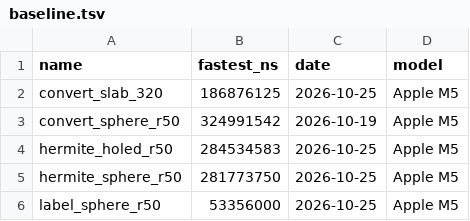
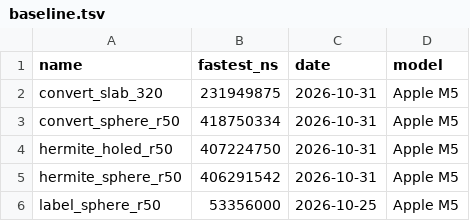
Before and after one commit to akahmys/brodo, a TSV file: crates/colino/benches/baseline.tsv, drawn as a sheet.

```diff
--- a/crates/colino/benches/baseline.tsv
+++ b/crates/colino/benches/baseline.tsv
@@ -1,6 +1,6 @@
 name	fastest_ns	date	model
-convert_slab_320	186876125	2026-10-25	Apple M5
-convert_sphere_r50	324991542	2026-10-19	Apple M5
-hermite_holed_r50	284534583	2026-10-25	Apple M5
-hermite_sphere_r50	281773750	2026-10-25	Apple M5
+convert_slab_320	231949875	2026-10-31	Apple M5
+convert_sphere_r50	418750334	2026-10-31	Apple M5
+hermite_holed_r50	407224750	2026-10-31	Apple M5
+hermite_sphere_r50	406291542	2026-10-31	Apple M5
 label_sphere_r50	53356000	2026-10-25	Apple M5
```
Also changed, not shown: crates/brodo/benches/baseline.tsv, 9 other files.
